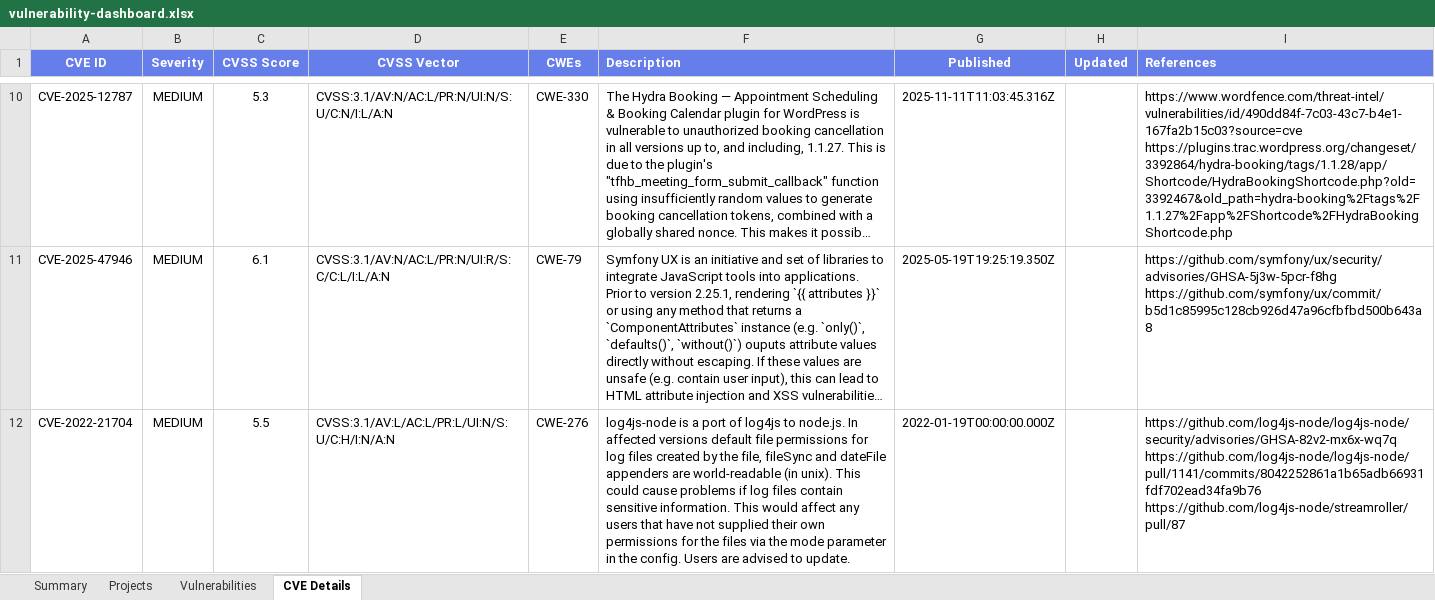
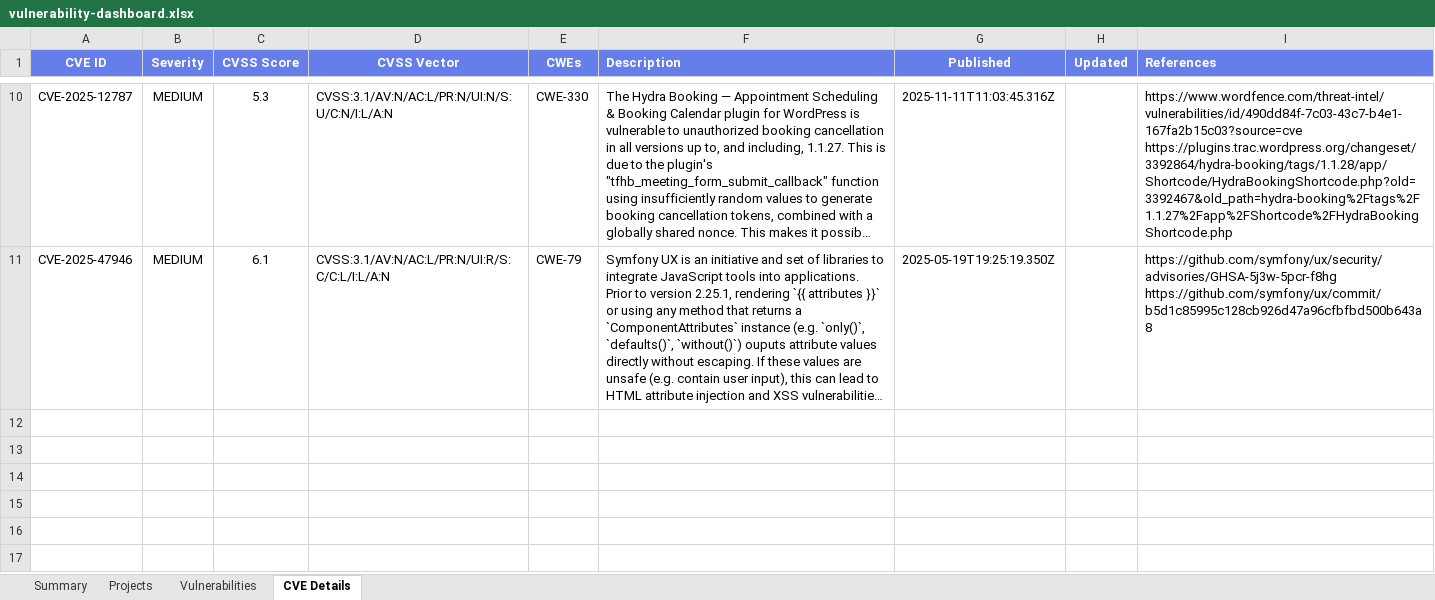
Before and after one commit to lswteen/-bmjs, an Excel workbook: vulnerability-scanner/output/vulnerability-dashboard.xlsx, sheet CVE Details, drawn as a sheet; only a part is shown, gaps mark what is left out; long unchanged cells end in …; values as stored, in another font and other column widths than the file's, no borders; ↵ is a line break in a cell; the diff names each change by its address in the sheet, - before the commit and + after, or states it on an @@ line.

```diff
--- a/vulnerability-scanner/output/vulnerability-dashboard.xlsx (sheet CVE Details)
+++ b/vulnerability-scanner/output/vulnerability-dashboard.xlsx (sheet CVE Details)
-row 12: CVE-2022-21704 | MEDIUM | 5.5 | CVSS:3.1/AV:L/AC:L/PR:L/UI:N/S:U/C:H/I:N/A:N | CWE-276 | log4js-node is a port of log4js to node.js. In affected versions default file permissions for log files created by the file, fileSync and dateFile appenders are world-readable (in unix). This could cause problems if log files contain sensitive information. This would affect any users that have not supplied their own permissions for the files via the mode parameter in the config. Users are advised to update. | 2022-01-19T00:00:00.000Z |  | https://github.com/log4js-node/log4js-node/security/advisories/GHSA-82v2-mx6x-wq7q ↵ https://github.com/log4js-node/log4js-node/pull/1141/commits/8042252861a1b65adb66931fdf702ead34fa9b76 ↵ https://github.com/log4js-node/streamroller/pull/87
```
Also changed, not shown: sheet Vulnerabilities, sheet Projects, sheet Summary, 2 other files.
